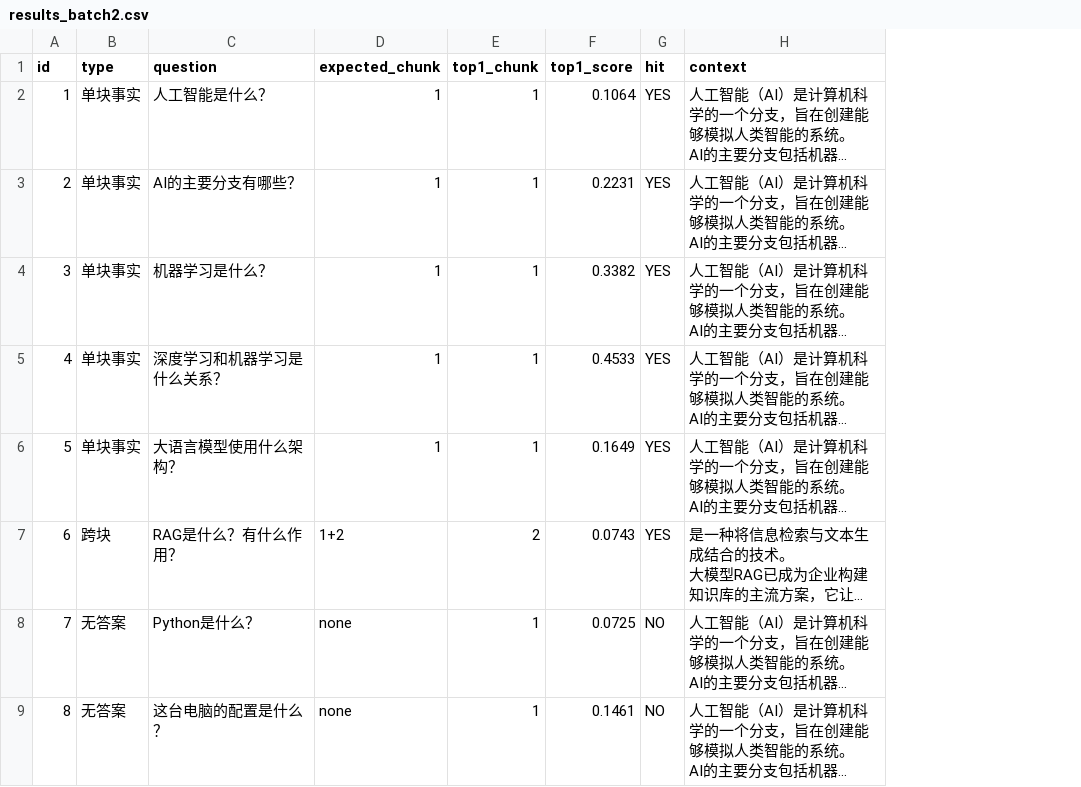
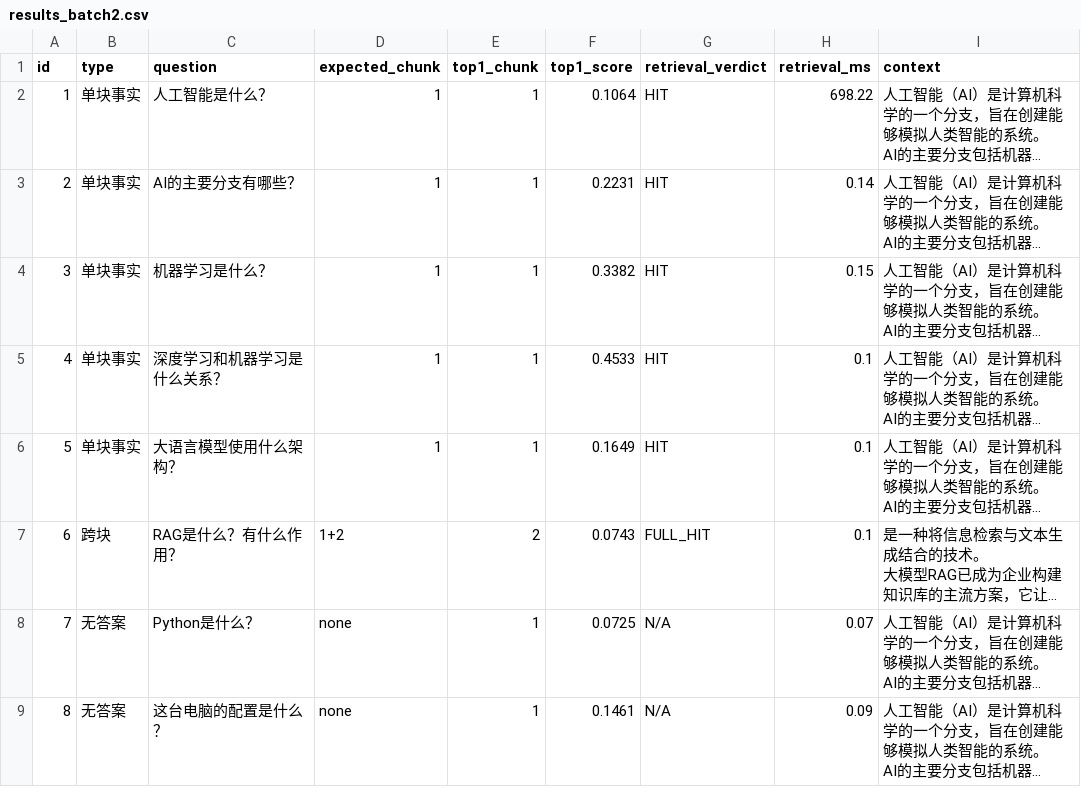
Before and after one commit to 000wode/AI-RAG-Knowledge-Base, a CSV file: eval/results_batch2.csv, drawn as a sheet; only a part is shown; long unchanged cells end in …; removed rows and columns are numbered as before the commit, all else as after; the diff names each change by its address in the sheet, - before the commit and + after, or states it on an @@ line.

```diff
--- a/eval/results_batch2.csv
+++ b/eval/results_batch2.csv
-column G (hit), rows 2-9: YES | YES | YES | YES | YES | YES | NO | NO
+column G (retrieval_verdict), rows 2-9: HIT | HIT | HIT | HIT | HIT | FULL_HIT | N/A | N/A
+column H (retrieval_ms), rows 2-9: 698.22 | 0.14 | 0.15 | 0.1 | 0.1 | 0.1 | 0.07 | 0.09
```
Also changed, not shown: 10 other files.
